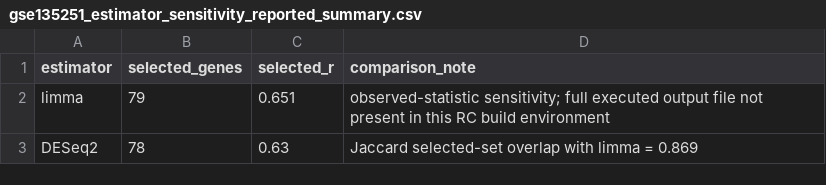
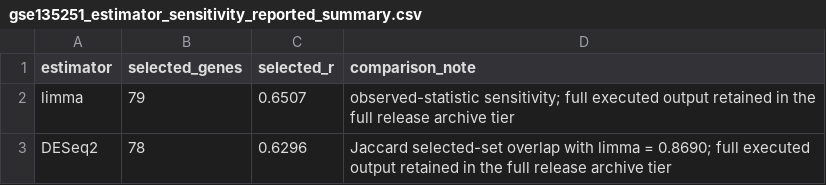
Before and after one commit to lin199903/selection_aware_correlation_upload_core, a CSV file: paper_extensions/source_data/gse135251_estimator_sensitivity_reported_summary.csv, drawn as a sheet.

```diff
--- a/paper_extensions/source_data/gse135251_estimator_sensitivity_reported_summary.csv
+++ b/paper_extensions/source_data/gse135251_estimator_sensitivity_reported_summary.csv
@@ -1,3 +1,3 @@
 estimator,selected_genes,selected_r,comparison_note
-limma,79,0.651,observed-statistic sensitivity; full executed output file not present in this RC build environment
-DESeq2,78,0.63,Jaccard selected-set overlap with limma = 0.869
+limma,79,0.6507,observed-statistic sensitivity; full executed output retained in the full release archive tier
+DESeq2,78,0.6296,Jaccard selected-set overlap with limma = 0.8690; full executed output retained in the full release archive tier
```
Also changed, not shown: paper_extensions/source_data/cross_cohort_independent_evaluation_summary.csv, 7 other files.
